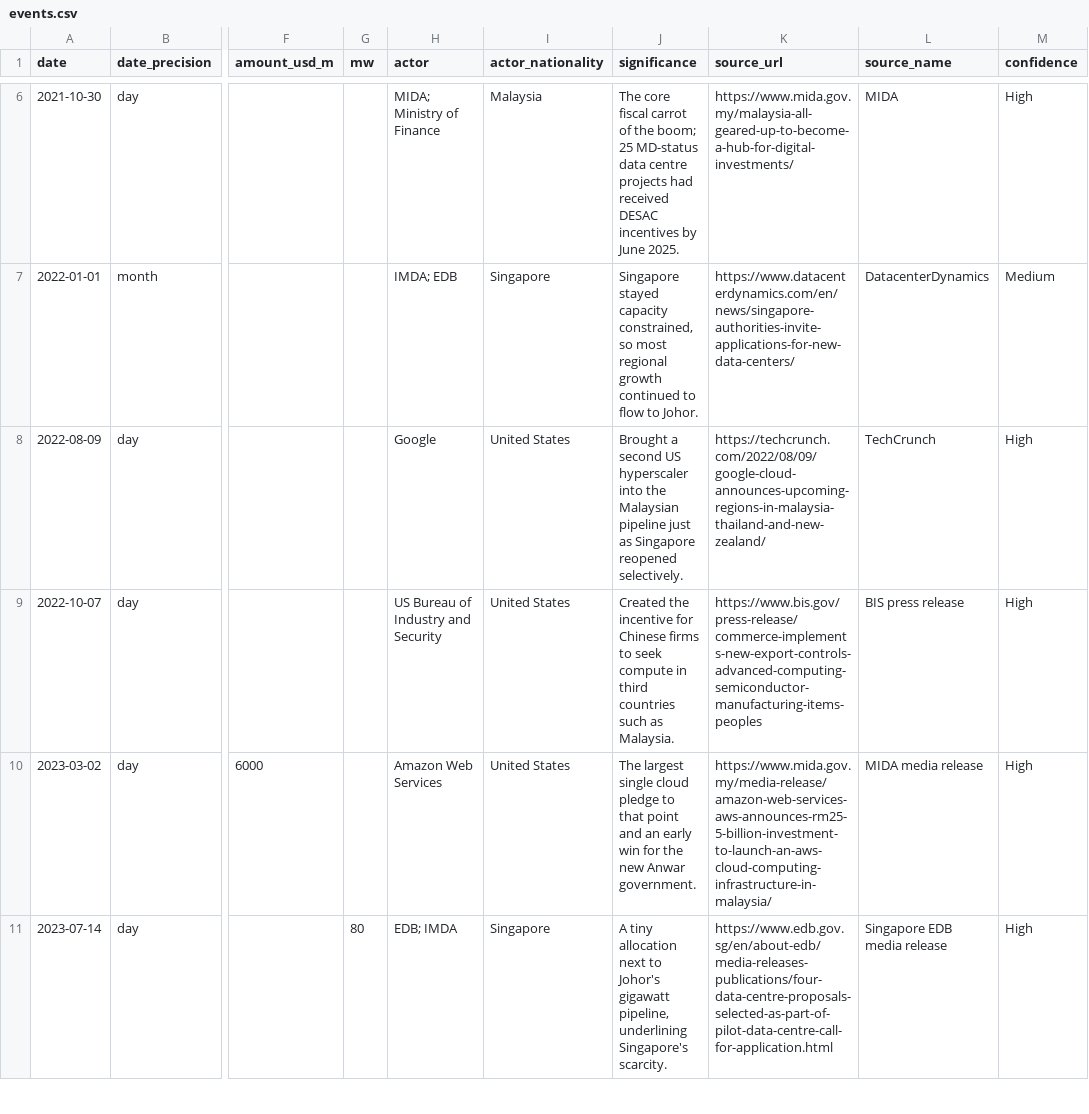
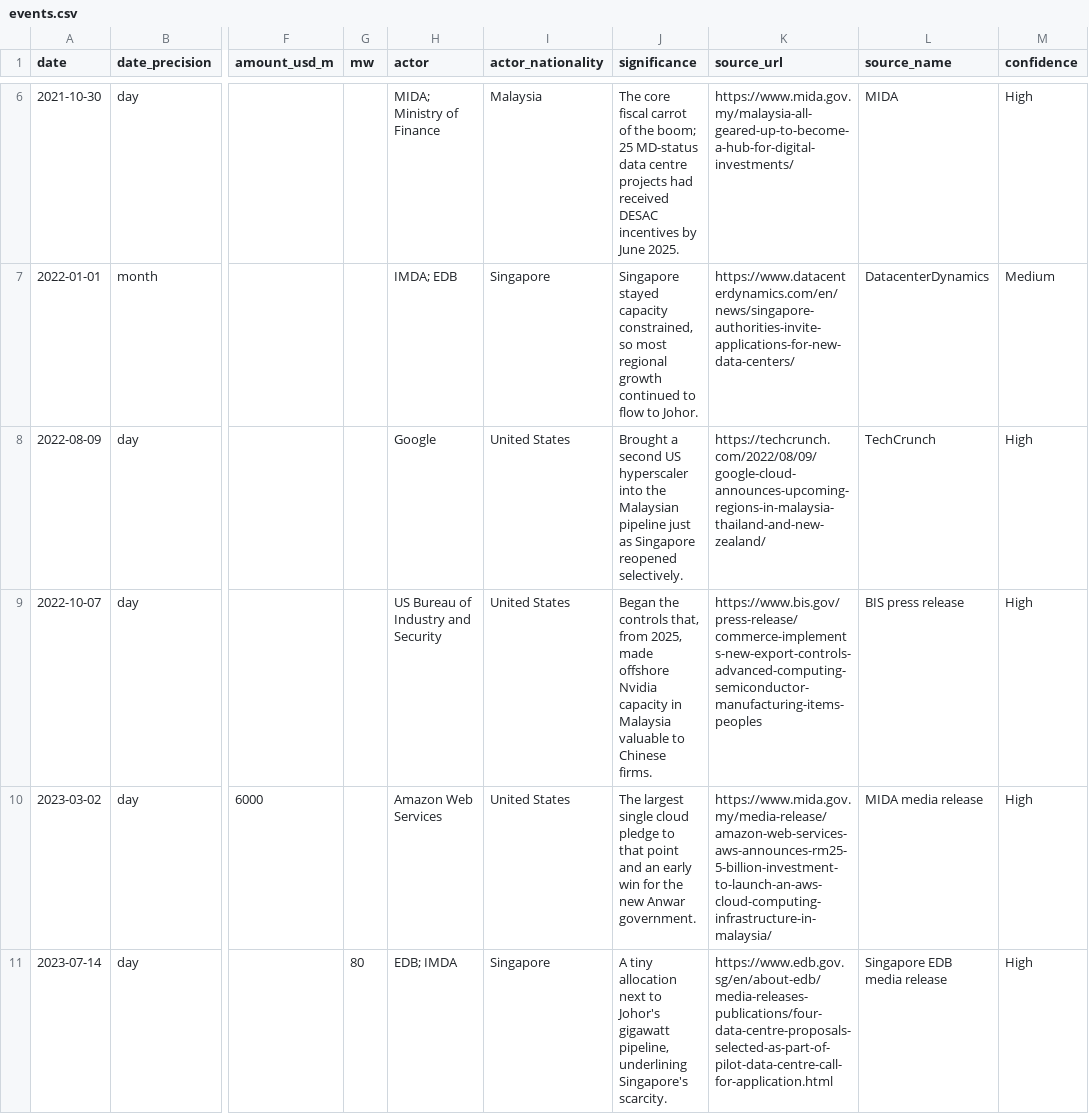
Before and after one commit to errrnie/GeoEconEnergyProject, a CSV file: data/malaysia/events.csv, drawn as a sheet; only a part is shown, gaps mark what is left out; the diff covers the shown part only; the diff names each change by its address in the sheet, - before the commit and + after, or states it on an @@ line.

```diff
--- a/data/malaysia/events.csv
+++ b/data/malaysia/events.csv
-J9 (significance): Created the incentive for Chinese firms to seek compute in third countries such as Malaysia.
+J9 (significance): Began the controls that, from 2025, made offshore Nvidia capacity in Malaysia valuable to Chinese firms.
```
Also changed, not shown: 1 added row and 4 edited cells elsewhere in this file, data/indonesia/events.csv, data/philippines/energy.csv, 41 other files.
